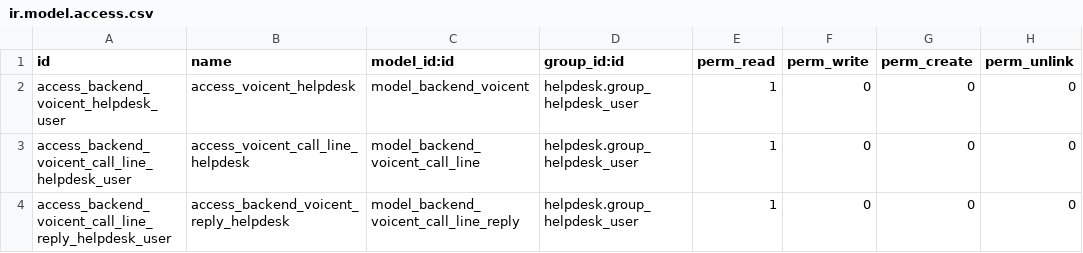
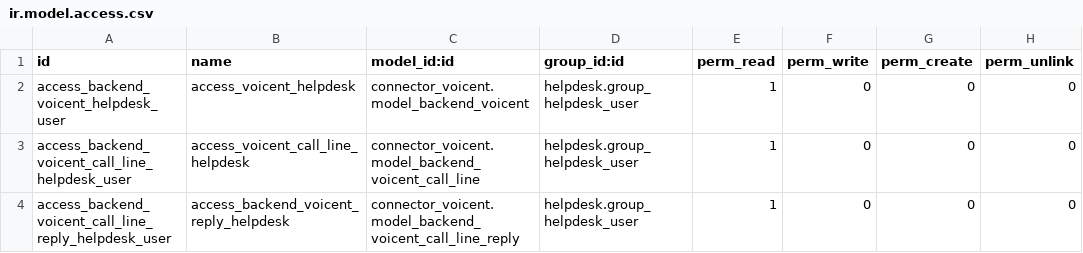
Before and after one commit to ursais/osi-addons, a CSV file: connector_voicent_helpdesk_ticket/security/ir.model.access.csv, drawn as a sheet.

Commit message:
[FIX] connector_voicent_helpdesk_ticket: security

```diff
--- a/connector_voicent_helpdesk_ticket/security/ir.model.access.csv
+++ b/connector_voicent_helpdesk_ticket/security/ir.model.access.csv
@@ -1,4 +1,4 @@
 id,name,model_id:id,group_id:id,perm_read,perm_write,perm_create,perm_unlink
-access_backend_voicent_helpdesk_user,access_voicent_helpdesk,model_backend_voicent,helpdesk.group_helpdesk_user,1,0,0,0
-access_backend_voicent_call_line_helpdesk_user,access_voicent_call_line_helpdesk,model_backend_voicent_call_line,helpdesk.group_helpdesk_user,1,0,0,0
-access_backend_voicent_call_line_reply_helpdesk_user,access_backend_voicent_reply_helpdesk,model_backend_voicent_call_line_reply,helpdesk.group_helpdesk_user,1,0,0,0
+access_backend_voicent_helpdesk_user,access_voicent_helpdesk,connector_voicent.model_backend_voicent,helpdesk.group_helpdesk_user,1,0,0,0
+access_backend_voicent_call_line_helpdesk_user,access_voicent_call_line_helpdesk,connector_voicent.model_backend_voicent_call_line,helpdesk.group_helpdesk_user,1,0,0,0
+access_backend_voicent_call_line_reply_helpdesk_user,access_backend_voicent_reply_helpdesk,connector_voicent.model_backend_voicent_call_line_reply,helpdesk.group_helpdesk_user,1,0,0,0
```
